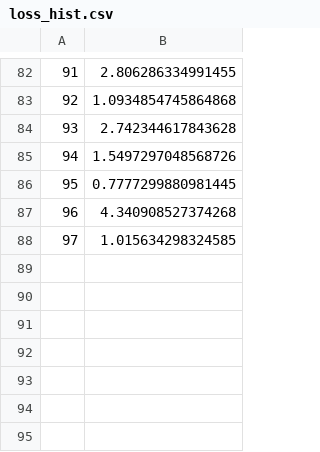
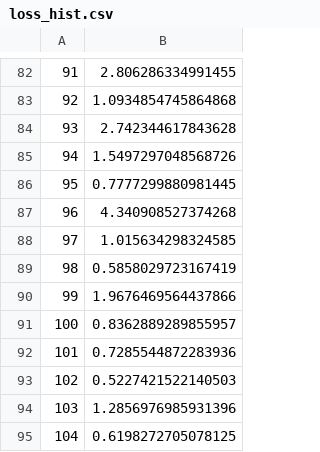
Before and after one commit to Poissons/myCloud, a CSV file: cloud/data/10_21_6/dqn/loss_hist.csv, drawn as a sheet; only a part is shown, gaps mark what is left out; the diff names each change by its address in the sheet, - before the commit and + after, or states it on an @@ line.

```diff
--- a/cloud/data/10_21_6/dqn/loss_hist.csv
+++ b/cloud/data/10_21_6/dqn/loss_hist.csv
+row 89: 98 | 0.5858029723167419
+row 90: 99 | 1.9676469564437866
+row 91: 100 | 0.8362889289855957
+row 92: 101 | 0.7285544872283936
+row 93: 102 | 0.5227421522140503
+row 94: 103 | 1.2856976985931396
+row 95: 104 | 0.6198272705078125
```
Also changed, not shown: cloud/data/10_21_6/dqn/reward_hist.csv, 6 other files.
